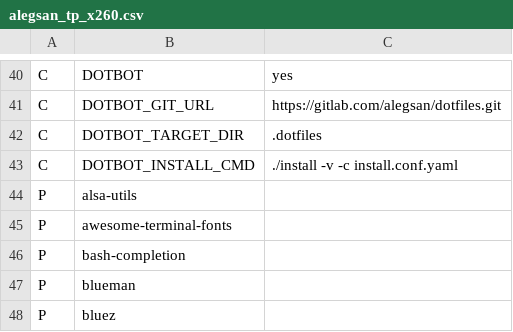
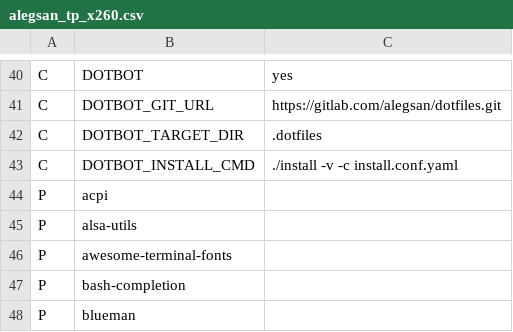
Before and after one commit to schmidtandreas/arch-install, a CSV file: configs/alegsan_tp_x260.csv, drawn as a sheet; only a part is shown, gaps mark what is left out; the shorter side is filled out with more unchanged rows; the diff names each change by its address in the sheet, - before the commit and + after, or states it on an @@ line.

Commit message:
config: alegsan: add acpi package

```diff
--- a/configs/alegsan_tp_x260.csv
+++ b/configs/alegsan_tp_x260.csv
+row 44: P | acpi
```
